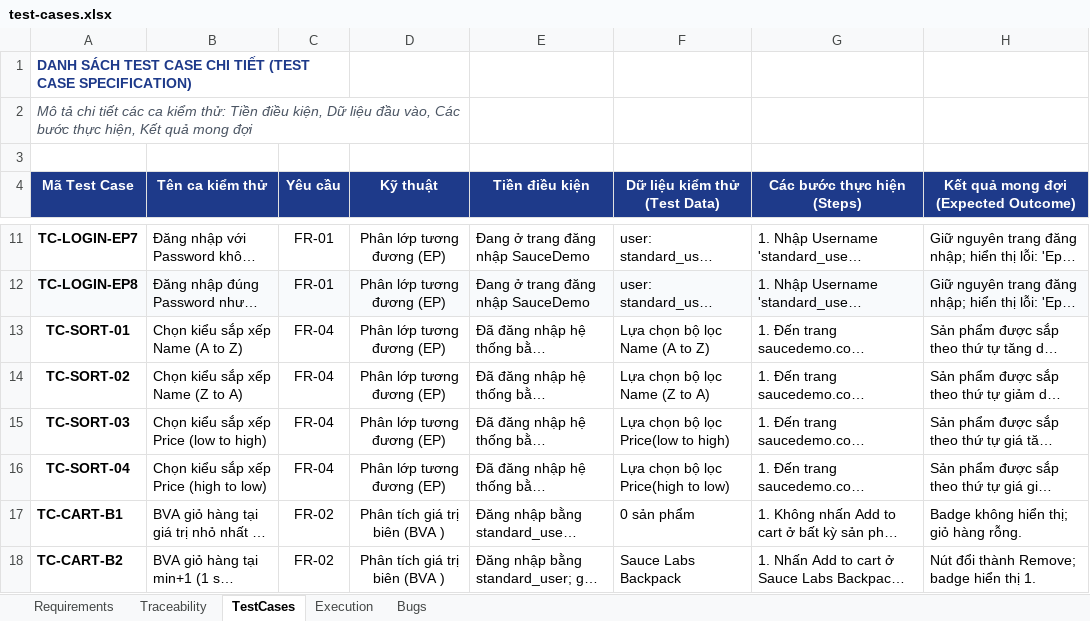
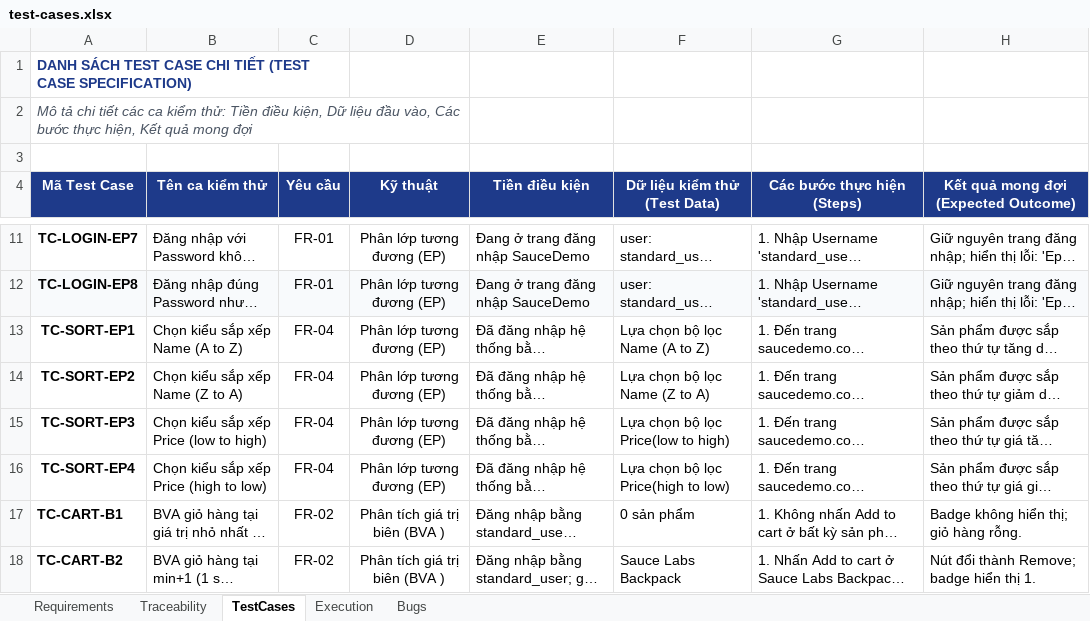
Before and after one commit to dangkhanh2610/SoftwareTesting, an Excel workbook: test-cases.xlsx, sheet TestCases, drawn as a sheet; only a part is shown, gaps mark what is left out; long unchanged cells end in …; values as stored, in another font and other column widths than the file's, no borders; charts and pictures not drawn; the diff names each change by its address in the sheet, - before the commit and + after, or states it on an @@ line.

Commit message:
fix: rename TC-SORT-01..04 to TC-SORT-EP1..EP4 across code, excel and latex report; clarify TC-TAX-B1..B3 as BVA in RTM and Traceability

```diff
--- a/test-cases.xlsx (sheet TestCases)
+++ b/test-cases.xlsx (sheet TestCases)
-A13 (Mã Test Case): TC-SORT-01
+A13 (Mã Test Case): TC-SORT-EP1
-A14 (Mã Test Case): TC-SORT-02
+A14 (Mã Test Case): TC-SORT-EP2
-A15 (Mã Test Case): TC-SORT-03
+A15 (Mã Test Case): TC-SORT-EP3
-A16 (Mã Test Case): TC-SORT-04
+A16 (Mã Test Case): TC-SORT-EP4
```
Also changed, not shown: sheet Execution, sheet Traceability, charts or pictures, 2 other files.
